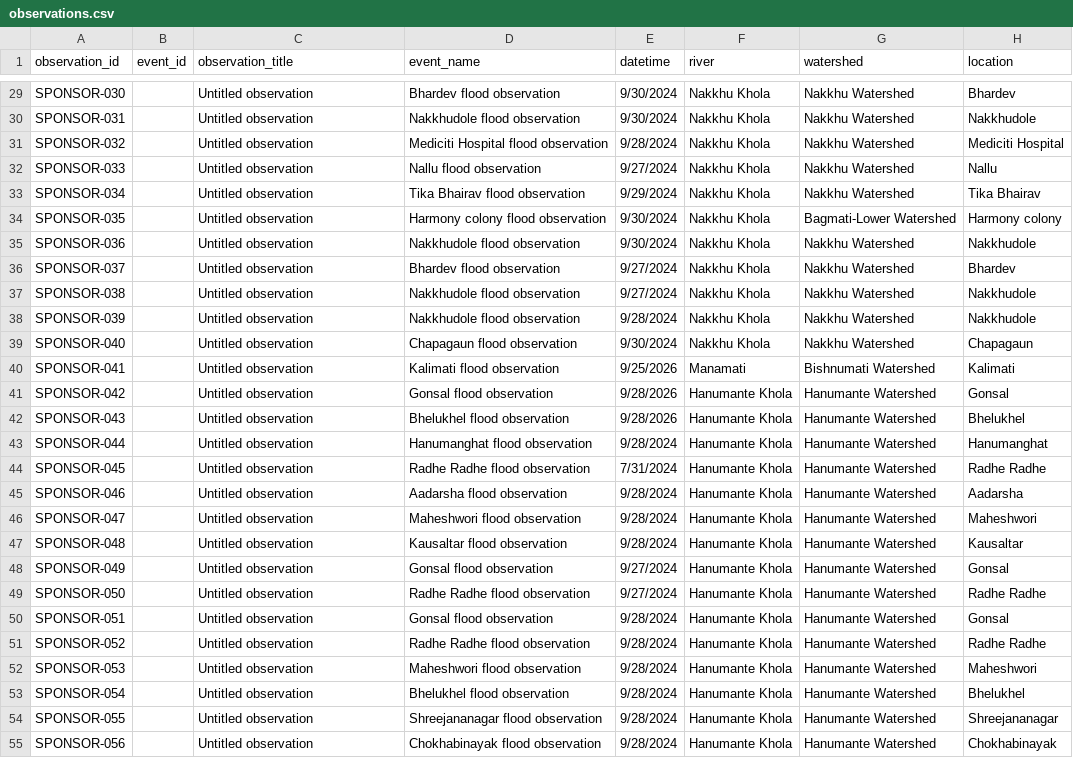
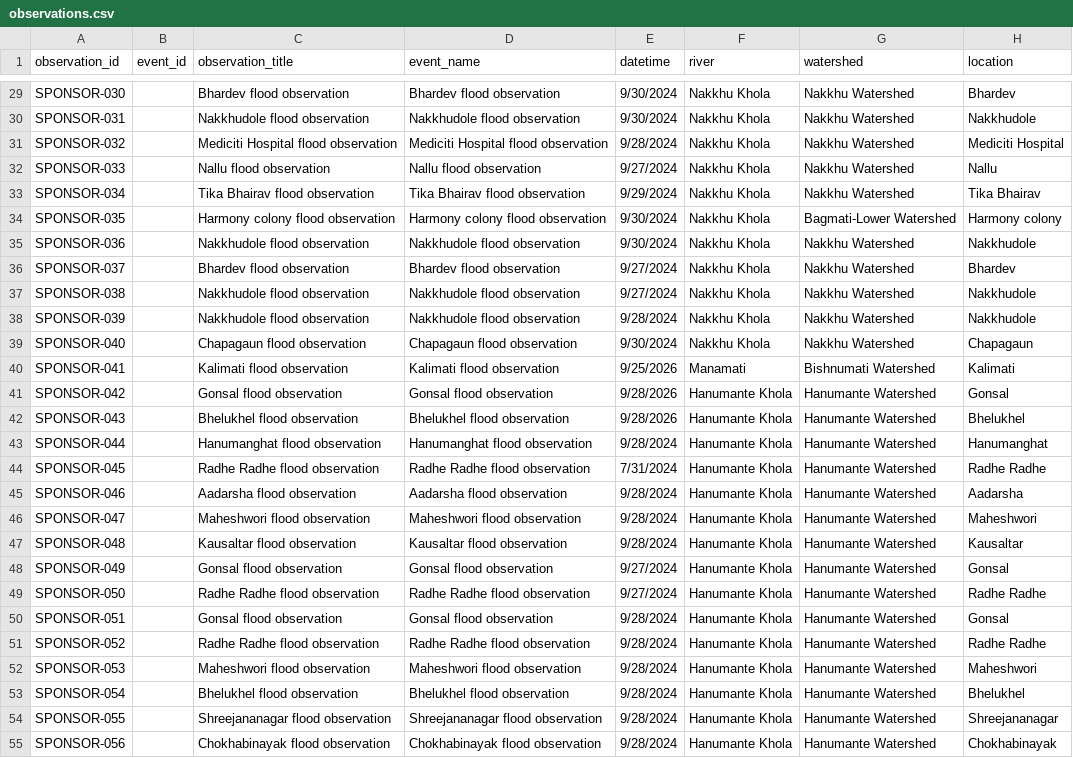
Before and after one commit to rslezas/S4W-Data-Cleaner, a CSV file: flood_repository_2/data/observations.csv, drawn as a sheet; only a part is shown, gaps mark what is left out; the diff covers the shown part only; the diff names each change by its address in the sheet, - before the commit and + after, or states it on an @@ line.

Commit message:
Restore flood observation titles and event photo slider

```diff
--- a/flood_repository_2/data/observations.csv
+++ b/flood_repository_2/data/observations.csv
-C29 (observation_title): Untitled observation
+C29 (observation_title): Bhardev flood observation
-C30 (observation_title): Untitled observation
+C30 (observation_title): Nakkhudole flood observation
-C31 (observation_title): Untitled observation
+C31 (observation_title): Mediciti Hospital flood observation
-C32 (observation_title): Untitled observation
+C32 (observation_title): Nallu flood observation
-C33 (observation_title): Untitled observation
+C33 (observation_title): Tika Bhairav flood observation
-C34 (observation_title): Untitled observation
+C34 (observation_title): Harmony colony flood observation
-C35 (observation_title): Untitled observation
+C35 (observation_title): Nakkhudole flood observation
-C36 (observation_title): Untitled observation
+C36 (observation_title): Bhardev flood observation
-C37:C38 (observation_title): Untitled observation
+C37:C38 (observation_title): Nakkhudole flood observation
-C39 (observation_title): Untitled observation
+C39 (observation_title): Chapagaun flood observation
-C40 (observation_title): Untitled observation
+C40 (observation_title): Kalimati flood observation
-C41 (observation_title): Untitled observation
+C41 (observation_title): Gonsal flood observation
-C42 (observation_title): Untitled observation
+C42 (observation_title): Bhelukhel flood observation
-C43 (observation_title): Untitled observation
+C43 (observation_title): Hanumanghat flood observation
-C44 (observation_title): Untitled observation
+C44 (observation_title): Radhe Radhe flood observation
-C45 (observation_title): Untitled observation
+C45 (observation_title): Aadarsha flood observation
-C46 (observation_title): Untitled observation
+C46 (observation_title): Maheshwori flood observation
-C47 (observation_title): Untitled observation
+C47 (observation_title): Kausaltar flood observation
-C48 (observation_title): Untitled observation
+C48 (observation_title): Gonsal flood observation
-C49 (observation_title): Untitled observation
+C49 (observation_title): Radhe Radhe flood observation
-C50 (observation_title): Untitled observation
+C50 (observation_title): Gonsal flood observation
-C51 (observation_title): Untitled observation
+C51 (observation_title): Radhe Radhe flood observation
-C52 (observation_title): Untitled observation
+C52 (observation_title): Maheshwori flood observation
-C53 (observation_title): Untitled observation
+C53 (observation_title): Bhelukhel flood observation
-C54 (observation_title): Untitled observation
+C54 (observation_title): Shreejananagar flood observation
-C55 (observation_title): Untitled observation
+C55 (observation_title): Chokhabinayak flood observation
```
Also changed, not shown: 39 edited cells elsewhere in this file, 1 other file.
